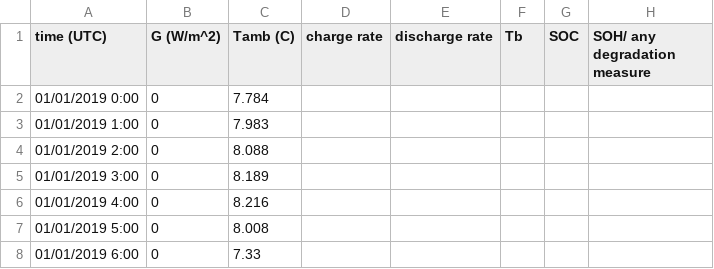
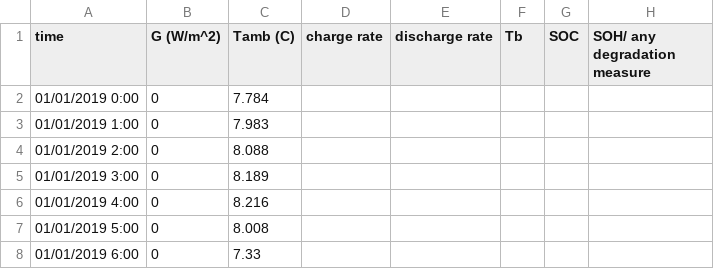
Before and after one commit to hussahalghanem/LIB-Model, a CSV file: DF1.csv, drawn as a sheet; only a part is shown.

Commit message:
Update DF1.csv

```diff
--- a/DF1.csv
+++ b/DF1.csv
@@ -1,2 +1,2 @@
-time (UTC),G (W/m^2),Tamb (C),charge rate,discharge rate,Tb,SOC,SOH/ any degradation measure
+time,G (W/m^2),Tamb (C),charge rate,discharge rate,Tb,SOC,SOH/ any degradation measure
 01/01/2019 0:00,0,7.784,,,,,
```
